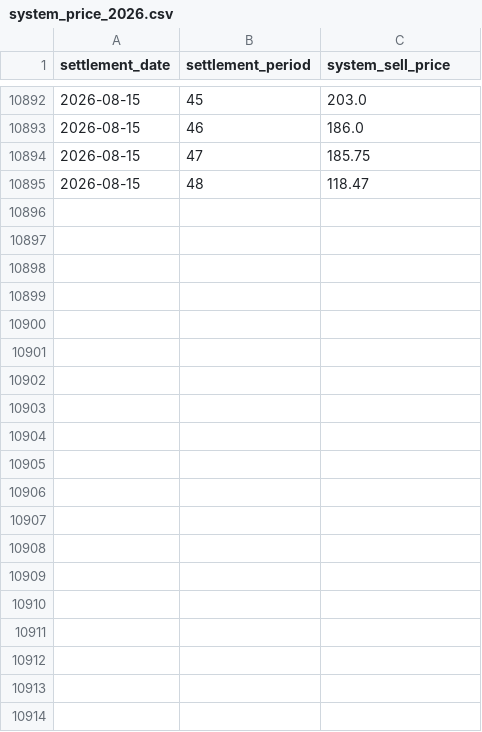
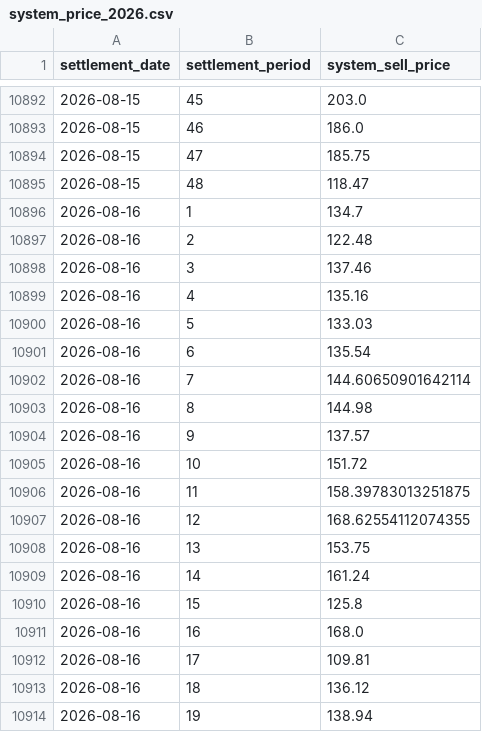
Before and after one commit to richardjlyon/gb-grid-margin, a CSV file: data/history/system_price_2026.csv, drawn as a sheet; only a part is shown, gaps mark what is left out; the diff covers the shown part only.

```diff
--- a/data/history/system_price_2026.csv
+++ b/data/history/system_price_2026.csv
@@ -10895 +10895,20 @@ settlement_date,settlement_period,system_sell_price
 2026-08-15,48,118.47
+2026-08-16,1,134.7
+2026-08-16,2,122.48
+2026-08-16,3,137.46
+2026-08-16,4,135.16
+2026-08-16,5,133.03
+2026-08-16,6,135.54
+2026-08-16,7,144.60650901642114
+2026-08-16,8,144.98
+2026-08-16,9,137.57
+2026-08-16,10,151.72
+2026-08-16,11,158.39783013251875
+2026-08-16,12,168.62554112074355
+2026-08-16,13,153.75
+2026-08-16,14,161.24
+2026-08-16,15,125.8
+2026-08-16,16,168.0
+2026-08-16,17,109.81
+2026-08-16,18,136.12
+2026-08-16,19,138.94
```
Also changed, not shown: 29 added rows elsewhere in this file, data/history/embedded_2026.csv, 16 other files.
